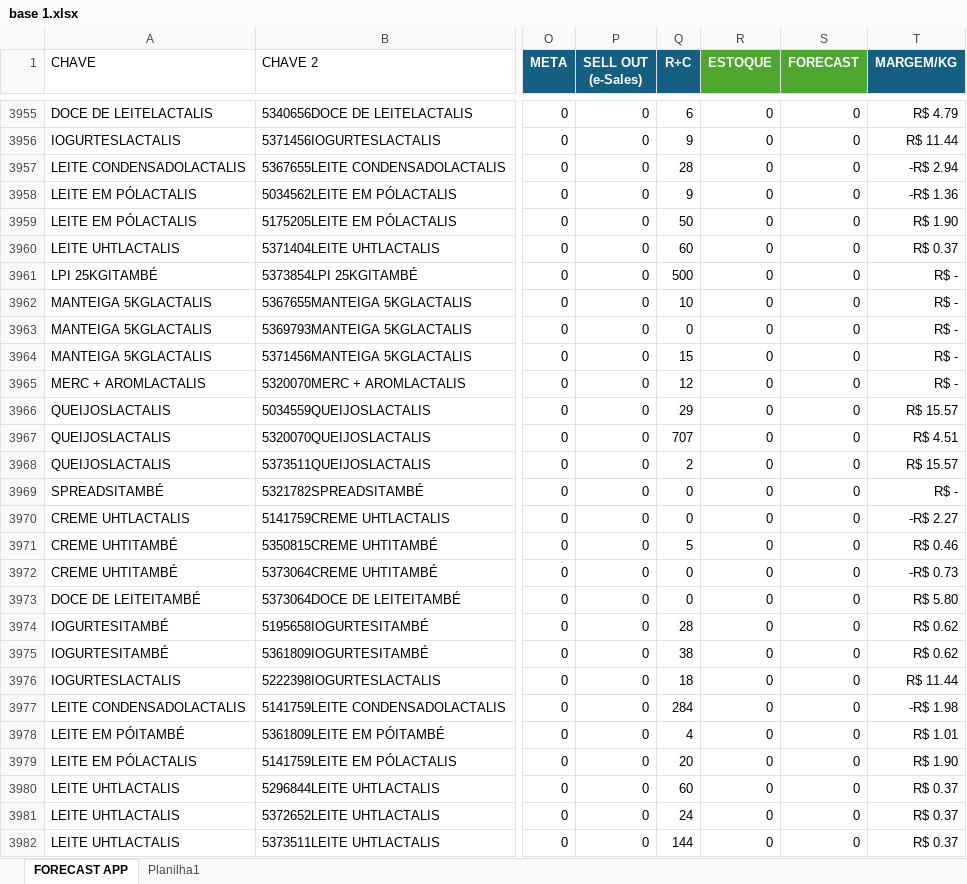
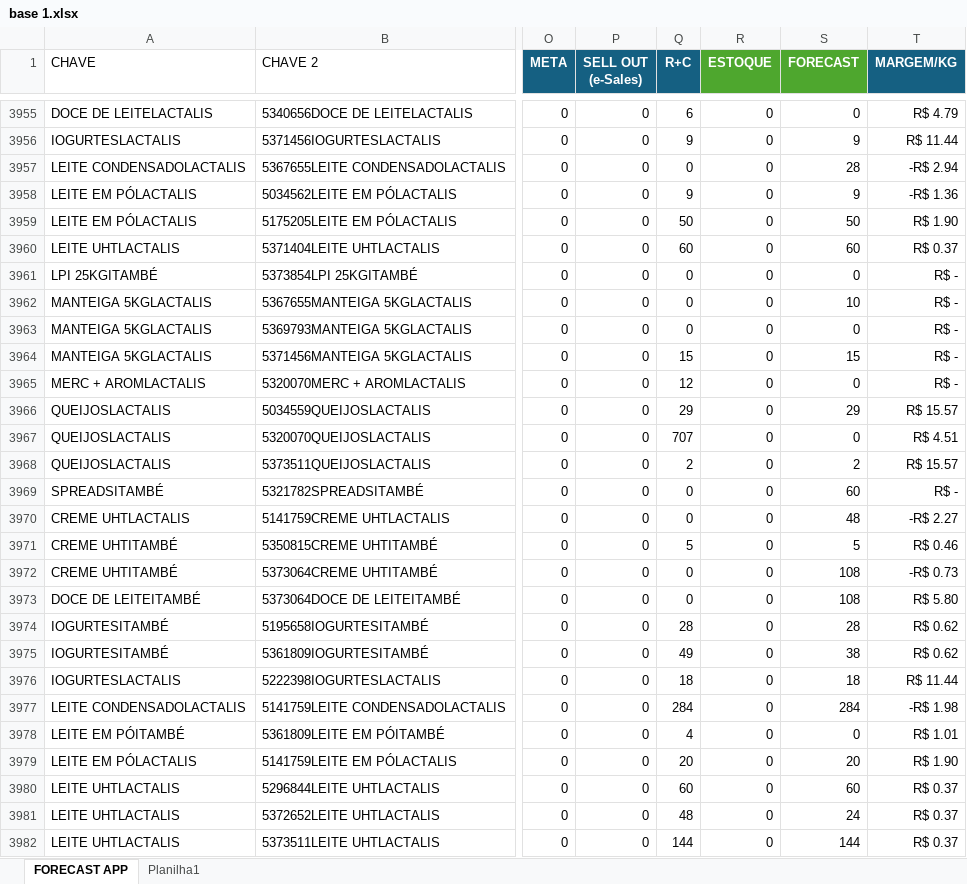
Before and after one commit to foodlactalis/painel-vendas, an Excel workbook: base 1.xlsx, sheet FORECAST APP, drawn as a sheet; only a part is shown, gaps mark what is left out; values as stored, in another font and other column widths than the file's, no borders; the diff covers the shown part only; the diff names each change by its address in the sheet, - before the commit and + after, or states it on an @@ line.

```diff
--- a/base 1.xlsx (sheet FORECAST APP)
+++ b/base 1.xlsx (sheet FORECAST APP)
-S3956 (FORECAST): 0
+S3956 (FORECAST): 9
-Q3957 (R+C): 28
+Q3957 (R+C): 0
-S3957 (FORECAST): 0
+S3957 (FORECAST): 28
-S3958 (FORECAST): 0
+S3958 (FORECAST): 9
-S3959 (FORECAST): 0
+S3959 (FORECAST): 50
-S3960 (FORECAST): 0
+S3960 (FORECAST): 60
-Q3961 (R+C): 500
+Q3961 (R+C): 0
-Q3962 (R+C): 10
+Q3962 (R+C): 0
-S3962 (FORECAST): 0
+S3962 (FORECAST): 10
-S3964 (FORECAST): 0
+S3964 (FORECAST): 15
-S3966 (FORECAST): 0
+S3966 (FORECAST): 29
-S3968 (FORECAST): 0
+S3968 (FORECAST): 2
-S3969 (FORECAST): 0
+S3969 (FORECAST): 60
-S3970 (FORECAST): 0
+S3970 (FORECAST): 48
-S3971 (FORECAST): 0
+S3971 (FORECAST): 5
-S3972:S3973 (FORECAST): 0
+S3972:S3973 (FORECAST): 108
-S3974 (FORECAST): 0
+S3974 (FORECAST): 28
-Q3975 (R+C): 38
+Q3975 (R+C): 49
-S3975 (FORECAST): 0
+S3975 (FORECAST): 38
-S3976 (FORECAST): 0
+S3976 (FORECAST): 18
-S3977 (FORECAST): 0
+S3977 (FORECAST): 284
-S3979 (FORECAST): 0
+S3979 (FORECAST): 20
-S3980 (FORECAST): 0
+S3980 (FORECAST): 60
-Q3981 (R+C): 24
+Q3981 (R+C): 48
-S3981 (FORECAST): 0
+S3981 (FORECAST): 24
-S3982 (FORECAST): 0
+S3982 (FORECAST): 144
```
Also changed, not shown: 8 added rows and 1052 edited cells elsewhere in this sheet.
